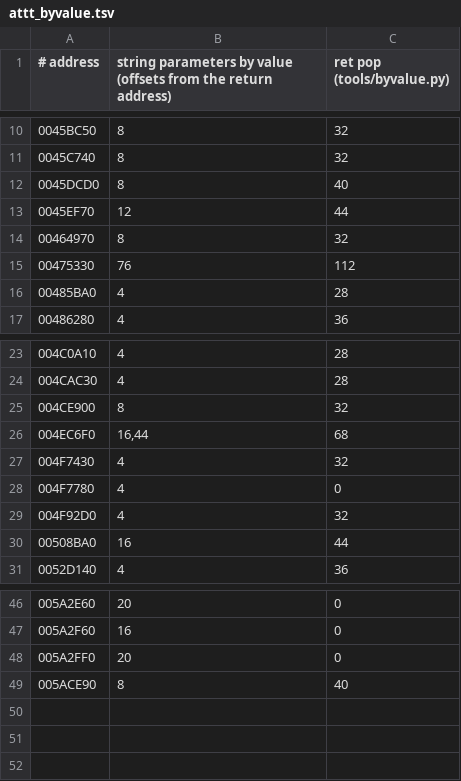
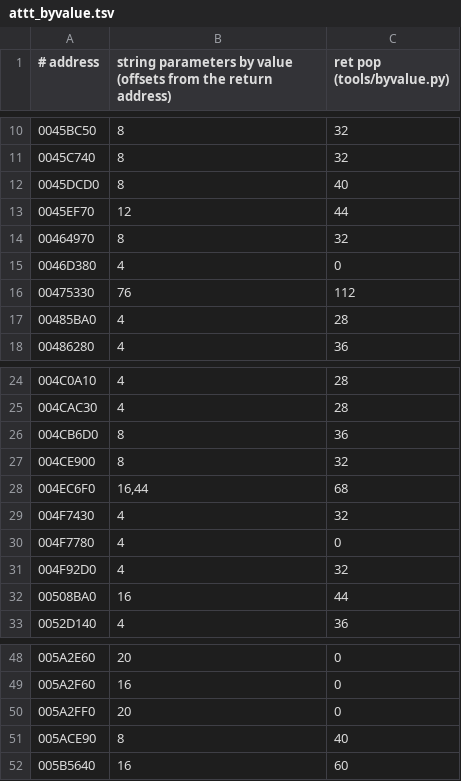
Before and after one commit to Leftaseer/AttT-Fix, a TSV file: decomp/symbols/attt_byvalue.tsv, drawn as a sheet; only a part is shown, gaps mark what is left out; the diff names each change by its address in the sheet, - before the commit and + after, or states it on an @@ line.

```diff
--- a/decomp/symbols/attt_byvalue.tsv
+++ b/decomp/symbols/attt_byvalue.tsv
+row 15: 0046D380 | 4 | 0
+row 26: 004CB6D0 | 8 | 36
+row 52: 005B5640 | 16 | 60
```
Also changed, not shown: decomp/symbols/attt_cxximports.tsv, 3 other files.
